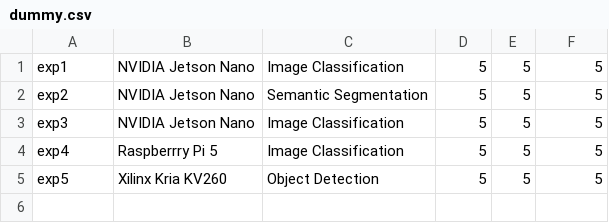
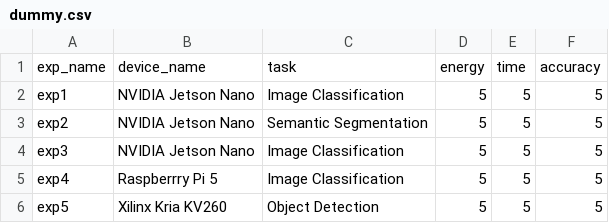
Before and after one commit to JacobHobson1/JacobHobson1.github.io, a CSV file: assets/csv/dummy.csv, drawn as a sheet.

```diff
--- a/assets/csv/dummy.csv
+++ b/assets/csv/dummy.csv
@@ -1 +1,2 @@
+exp_name,device_name,task,energy,time,accuracy
 exp1, NVIDIA Jetson Nano, Image Classification , 5,5,5
```
Also changed, not shown: 1 other file.
